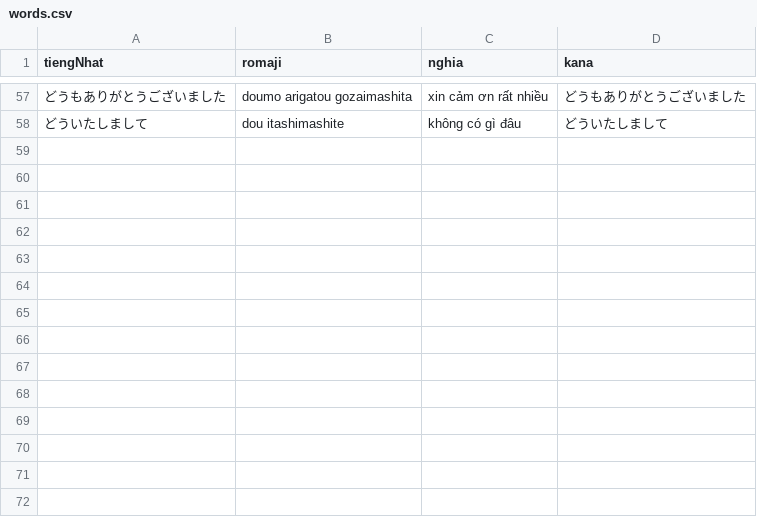
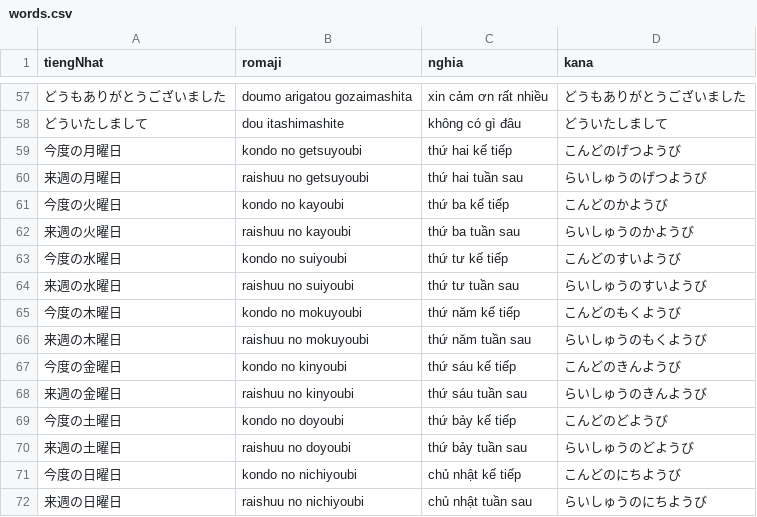
Before and after one commit to khoans/learn-japanese, a CSV file: data/lessons/csv/N5/lesson-05/words.csv, drawn as a sheet; only a part is shown, gaps mark what is left out; the diff names each change by its address in the sheet, - before the commit and + after, or states it on an @@ line.

```diff
--- a/data/lessons/csv/N5/lesson-05/words.csv
+++ b/data/lessons/csv/N5/lesson-05/words.csv
+row 59: 今度の月曜日 | kondo no getsuyoubi | thứ hai kế tiếp | こんどのげつようび
+row 60: 来週の月曜日 | raishuu no getsuyoubi | thứ hai tuần sau | らいしゅうのげつようび
+row 61: 今度の火曜日 | kondo no kayoubi | thứ ba kế tiếp | こんどのかようび
+row 62: 来週の火曜日 | raishuu no kayoubi | thứ ba tuần sau | らいしゅうのかようび
+row 63: 今度の水曜日 | kondo no suiyoubi | thứ tư kế tiếp | こんどのすいようび
+row 64: 来週の水曜日 | raishuu no suiyoubi | thứ tư tuần sau | らいしゅうのすいようび
+row 65: 今度の木曜日 | kondo no mokuyoubi | thứ năm kế tiếp | こんどのもくようび
+row 66: 来週の木曜日 | raishuu no mokuyoubi | thứ năm tuần sau | らいしゅうのもくようび
+row 67: 今度の金曜日 | kondo no kinyoubi | thứ sáu kế tiếp | こんどのきんようび
+row 68: 来週の金曜日 | raishuu no kinyoubi | thứ sáu tuần sau | らいしゅうのきんようび
+row 69: 今度の土曜日 | kondo no doyoubi | thứ bảy kế tiếp | こんどのどようび
+row 70: 来週の土曜日 | raishuu no doyoubi | thứ bảy tuần sau | らいしゅうのどようび
+row 71: 今度の日曜日 | kondo no nichiyoubi | chủ nhật kế tiếp | こんどのにちようび
+row 72: 来週の日曜日 | raishuu no nichiyoubi | chủ nhật tuần sau | らいしゅうのにちようび
```
Also changed, not shown: data/lessons/csv/N5/lesson-07/grammar.csv, data/lessons/csv/N5/lesson-07/sentences.csv, 6 other files.
